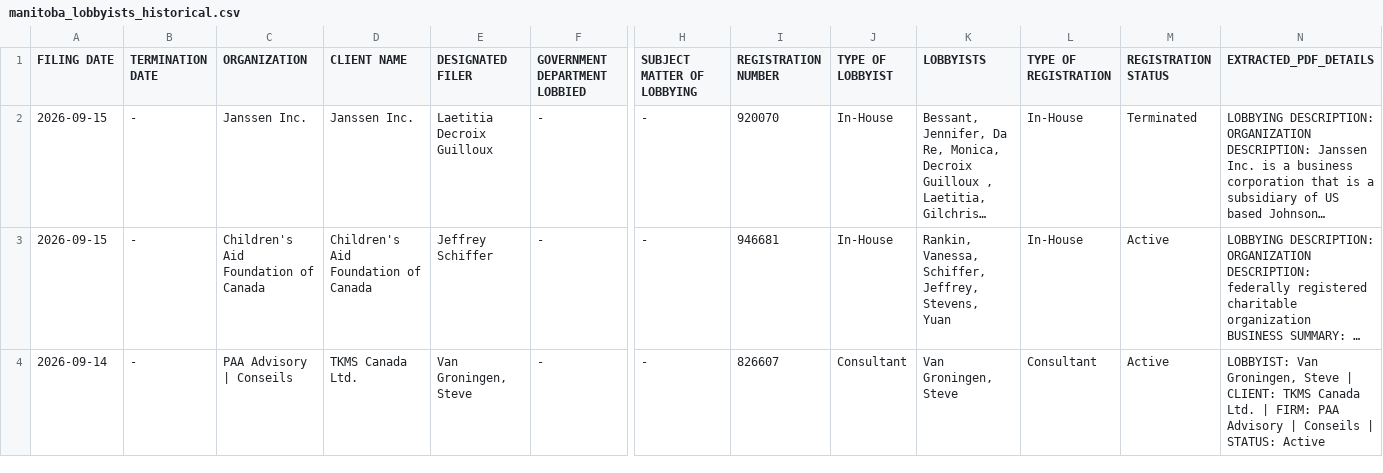
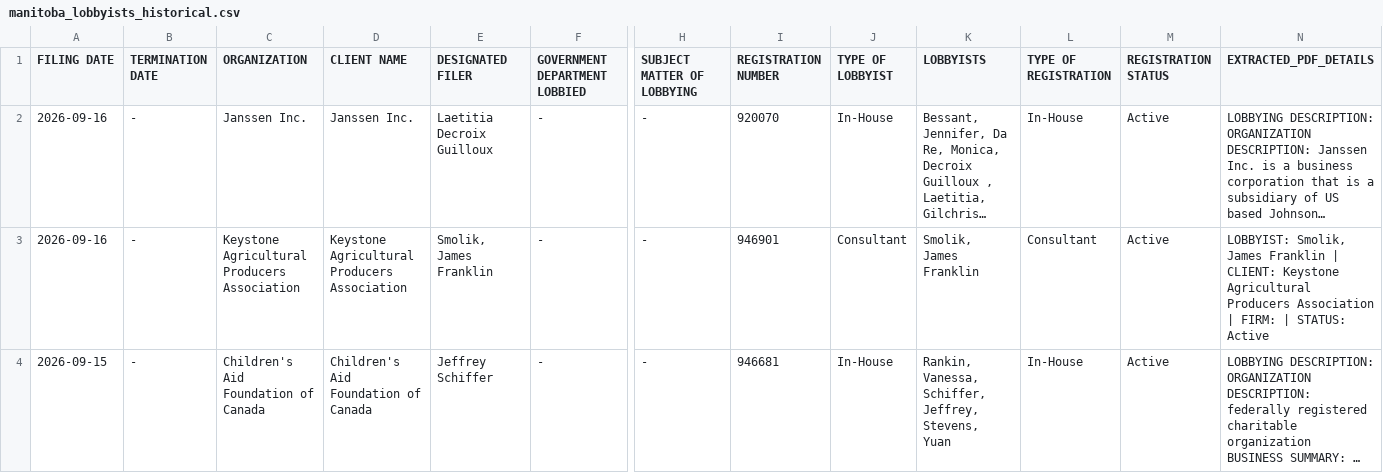
Before and after one commit to J7892/canada-lobbyist-tracker, a CSV file: manitoba/manitoba_lobbyists_historical.csv, drawn as a sheet; only a part is shown, gaps mark what is left out; the shorter side is filled out with more unchanged rows; long unchanged cells end in …; rows hold the shown columns only; the diff covers the shown part only; the diff names each change by its address in the sheet, - before the commit and + after, or states it on an @@ line.

```diff
--- a/manitoba/manitoba_lobbyists_historical.csv
+++ b/manitoba/manitoba_lobbyists_historical.csv
-A2 (FILING DATE): 2026-09-15
+A2 (FILING DATE): 2026-09-16
-M2 (REGISTRATION STATUS): Terminated
+M2 (REGISTRATION STATUS): Active
+row 3: 2026-09-16 | - | Keystone Agricultural Producers Association | Keystone Agricultural Producers Association | Smolik, James Franklin | - | - | 946901 | Consultant | Smolik, James Franklin | Consultant | Active | LOBBYIST: Smolik, James Franklin | CLIENT: Keystone Agricultural Producers Association | FIRM: | STATUS: Active
```
Also changed, not shown: 3 added rows elsewhere in this file, new_brunswick/new_brunswick_lobbyists_historical.csv, 4 other files.
